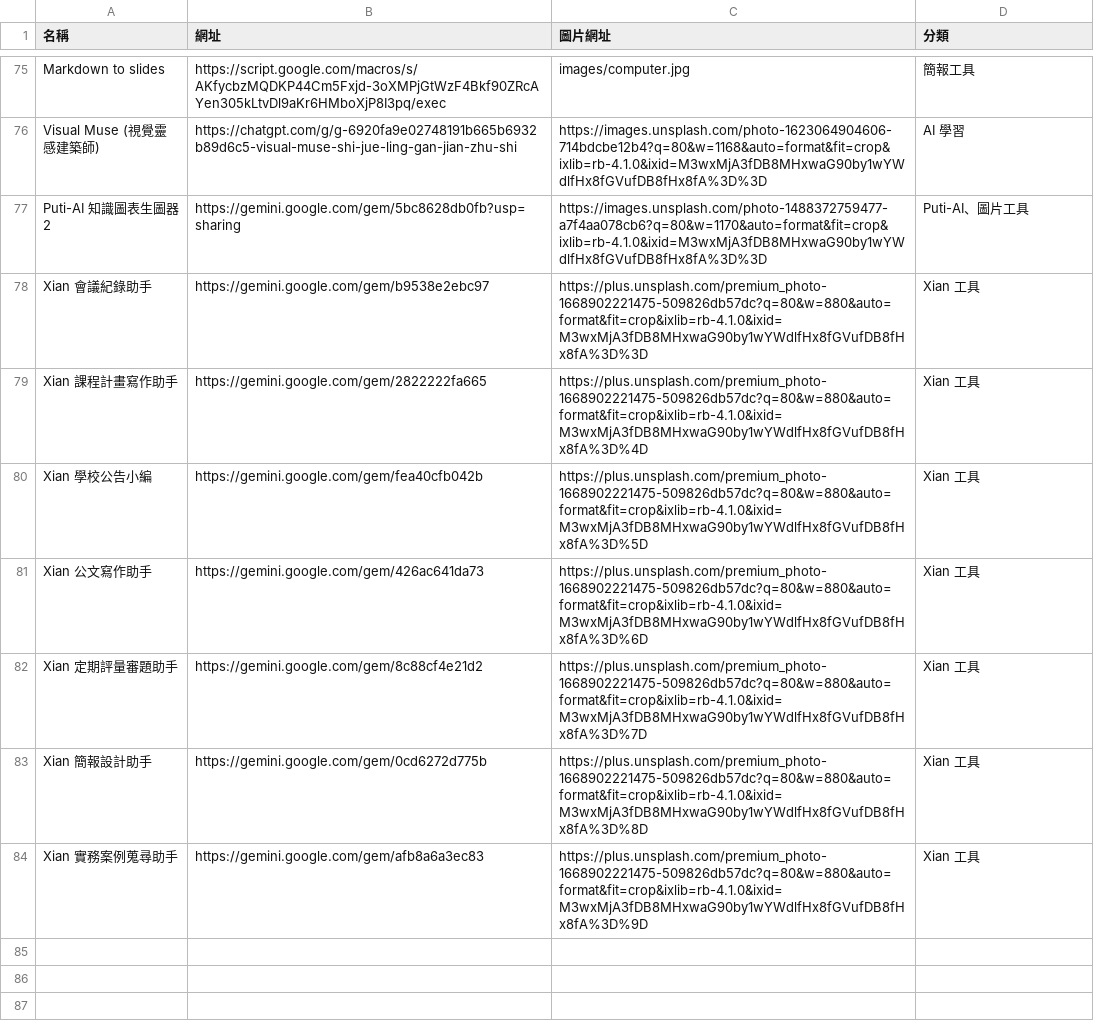
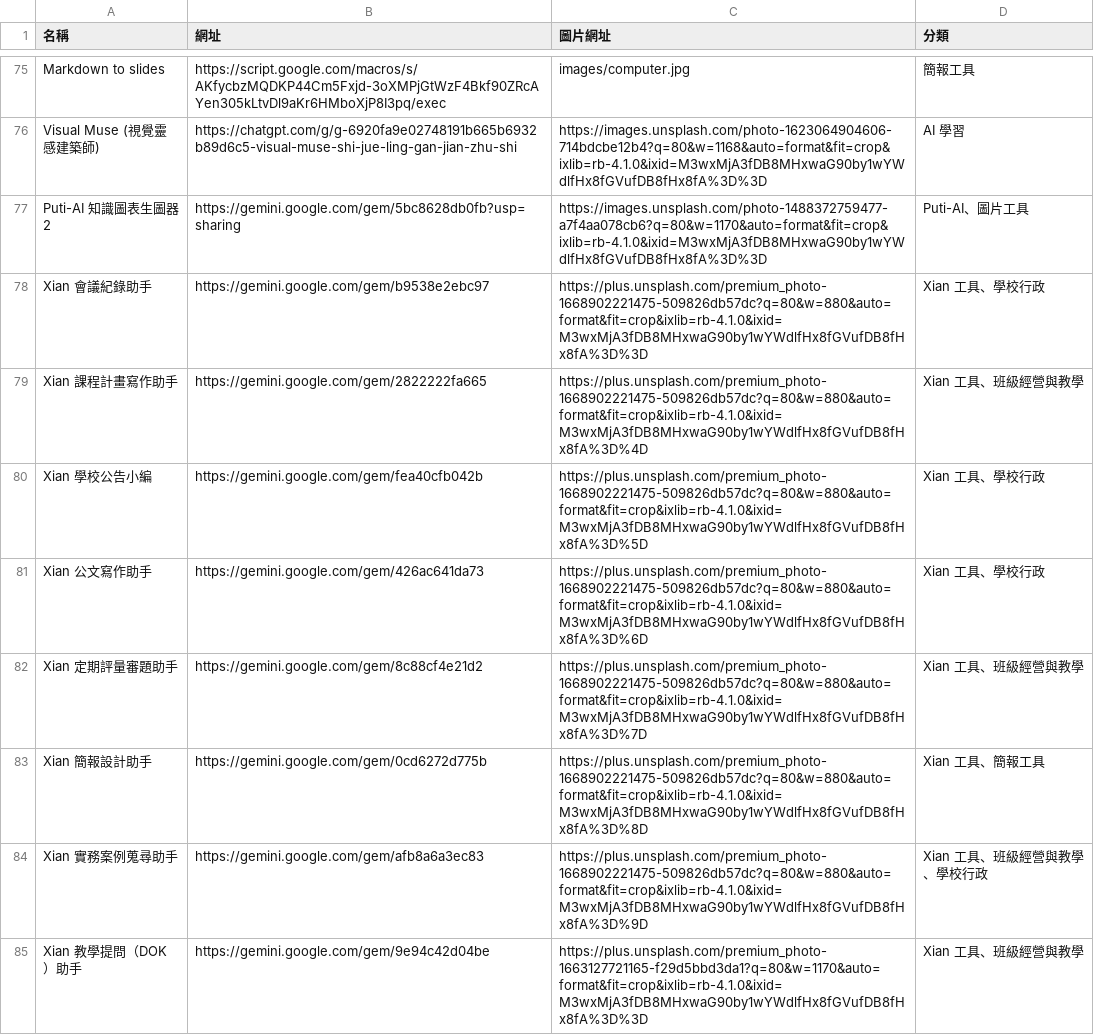
Before and after one commit to charce1103/web, a CSV file: data.csv, drawn as a sheet; only a part is shown, gaps mark what is left out.

Commit message:
Update data.csv

```diff
--- a/data.csv
+++ b/data.csv
@@ -77,8 +77,9 @@ Visual Muse (視覺靈感建築師),https://chatgpt.com/g/g-6920fa9e02748191b665
 Puti-AI 知識圖表生圖器2,https://gemini.google.com/gem/5bc8628db0fb?usp=sharing,https://images.unsplash.com/photo-1488372759477-a7f4aa078cb6?q=80&w=1170&auto=format&fit=crop&ixlib=rb-4.1.0&ixid=M3wxMjA3fDB8MHxwaG90by1wYWdlfHx8fGVufDB8fHx8fA%3D%3D,Puti-AI、圖片工具
-Xian 會議紀錄助手,https://gemini.google.com/gem/b9538e2ebc97,https://plus.unsplash.com/premium_photo-1668902221475-509826db57dc?q=80&w=880&auto=format&fit=crop&ixlib=rb-4.1.0&ixid=M3wxMjA3fDB8MHxwaG90by1wYWdlfHx8fGVufDB8fHx8fA%3D%3D,Xian 工具
-Xian 課程計畫寫作助手,https://gemini.google.com/gem/2822222fa665,https://plus.unsplash.com/premium_photo-1668902221475-509826db57dc?q=80&w=880&auto=format&fit=crop&ixlib=rb-4.1.0&ixid=M3wxMjA3fDB8MHxwaG90by1wYWdlfHx8fGVufDB8fHx8fA%3D%4D,Xian 工具
-Xian 學校公告小編,https://gemini.google.com/gem/fea40cfb042b,https://plus.unsplash.com/premium_photo-1668902221475-509826db57dc?q=80&w=880&auto=format&fit=crop&ixlib=rb-4.1.0&ixid=M3wxMjA3fDB8MHxwaG90by1wYWdlfHx8fGVufDB8fHx8fA%3D%5D,Xian 工具
-Xian 公文寫作助手,https://gemini.google.com/gem/426ac641da73,https://plus.unsplash.com/premium_photo-1668902221475-509826db57dc?q=80&w=880&auto=format&fit=crop&ixlib=rb-4.1.0&ixid=M3wxMjA3fDB8MHxwaG90by1wYWdlfHx8fGVufDB8fHx8fA%3D%6D,Xian 工具
-Xian 定期評量審題助手,https://gemini.google.com/gem/8c88cf4e21d2,https://plus.unsplash.com/premium_photo-1668902221475-509826db57dc?q=80&w=880&auto=format&fit=crop&ixlib=rb-4.1.0&ixid=M3wxMjA3fDB8MHxwaG90by1wYWdlfHx8fGVufDB8fHx8fA%3D%7D,Xian 工具
-Xian 簡報設計助手,https://gemini.google.com/gem/0cd6272d775b,https://plus.unsplash.com/premium_photo-1668902221475-509826db57dc?q=80&w=880&auto=format&fit=crop&ixlib=rb-4.1.0&ixid=M3wxMjA3fDB8MHxwaG90by1wYWdlfHx8fGVufDB8fHx8fA%3D%8D,Xian 工具
-Xian 實務案例蒐尋助手,https://gemini.google.com/gem/afb8a6a3ec83,https://plus.unsplash.com/premium_photo-1668902221475-509826db57dc?q=80&w=880&auto=format&fit=crop&ixlib=rb-4.1.0&ixid=M3wxMjA3fDB8MHxwaG90by1wYWdlfHx8fGVufDB8fHx8fA%3D%9D,Xian 工具
+Xian 會議紀錄助手,https://gemini.google.com/gem/b9538e2ebc97,https://plus.unsplash.com/premium_photo-1668902221475-509826db57dc?q=80&w=880&auto=format&fit=crop&ixlib=rb-4.1.0&ixid=M3wxMjA3fDB8MHxwaG90by1wYWdlfHx8fGVufDB8fHx8fA%3D%3D,Xian 工具、學校行政
+Xian 課程計畫寫作助手,https://gemini.google.com/gem/2822222fa665,https://plus.unsplash.com/premium_photo-1668902221475-509826db57dc?q=80&w=880&auto=format&fit=crop&ixlib=rb-4.1.0&ixid=M3wxMjA3fDB8MHxwaG90by1wYWdlfHx8fGVufDB8fHx8fA%3D%4D,Xian 工具、班級經營與教學
+Xian 學校公告小編,https://gemini.google.com/gem/fea40cfb042b,https://plus.unsplash.com/premium_photo-1668902221475-509826db57dc?q=80&w=880&auto=format&fit=crop&ixlib=rb-4.1.0&ixid=M3wxMjA3fDB8MHxwaG90by1wYWdlfHx8fGVufDB8fHx8fA%3D%5D,Xian 工具、學校行政
+Xian 公文寫作助手,https://gemini.google.com/gem/426ac641da73,https://plus.unsplash.com/premium_photo-1668902221475-509826db57dc?q=80&w=880&auto=format&fit=crop&ixlib=rb-4.1.0&ixid=M3wxMjA3fDB8MHxwaG90by1wYWdlfHx8fGVufDB8fHx8fA%3D%6D,Xian 工具、學校行政
+Xian 定期評量審題助手,https://gemini.google.com/gem/8c88cf4e21d2,https://plus.unsplash.com/premium_photo-1668902221475-509826db57dc?q=80&w=880&auto=format&fit=crop&ixlib=rb-4.1.0&ixid=M3wxMjA3fDB8MHxwaG90by1wYWdlfHx8fGVufDB8fHx8fA%3D%7D,Xian 工具、班級經營與教學
+Xian 簡報設計助手,https://gemini.google.com/gem/0cd6272d775b,https://plus.unsplash.com/premium_photo-1668902221475-509826db57dc?q=80&w=880&auto=format&fit=crop&ixlib=rb-4.1.0&ixid=M3wxMjA3fDB8MHxwaG90by1wYWdlfHx8fGVufDB8fHx8fA%3D%8D,Xian 工具、簡報工具
+Xian 實務案例蒐尋助手,https://gemini.google.com/gem/afb8a6a3ec83,https://plus.unsplash.com/premium_photo-1668902221475-509826db57dc?q=80&w=880&auto=format&fit=crop&ixlib=rb-4.1.0&ixid=M3wxMjA3fDB8MHxwaG90by1wYWdlfHx8fGVufDB8fHx8fA%3D%9D,Xian 工具、班級經營與教學、學校行政
+Xian 教學提問（DOK ）助手,https://gemini.google.com/gem/9e94c42d04be,https://plus.unsplash.com/premium_photo-1663127721165-f29d5bbd3da1?q=80&w=1170&auto=format&fit=crop&ixlib=rb-4.1.0&ixid=M3wxMjA3fDB8MHxwaG90by1wYWdlfHx8fGVufDB8fHx8fA%3D%3D,Xian 工具、班級經營與教學
```
